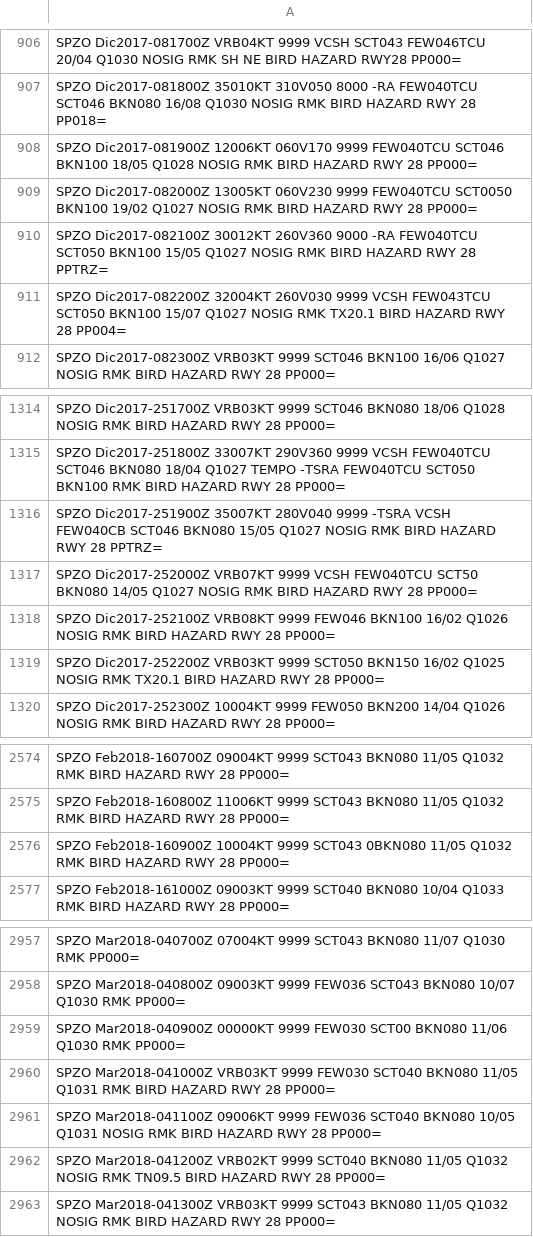
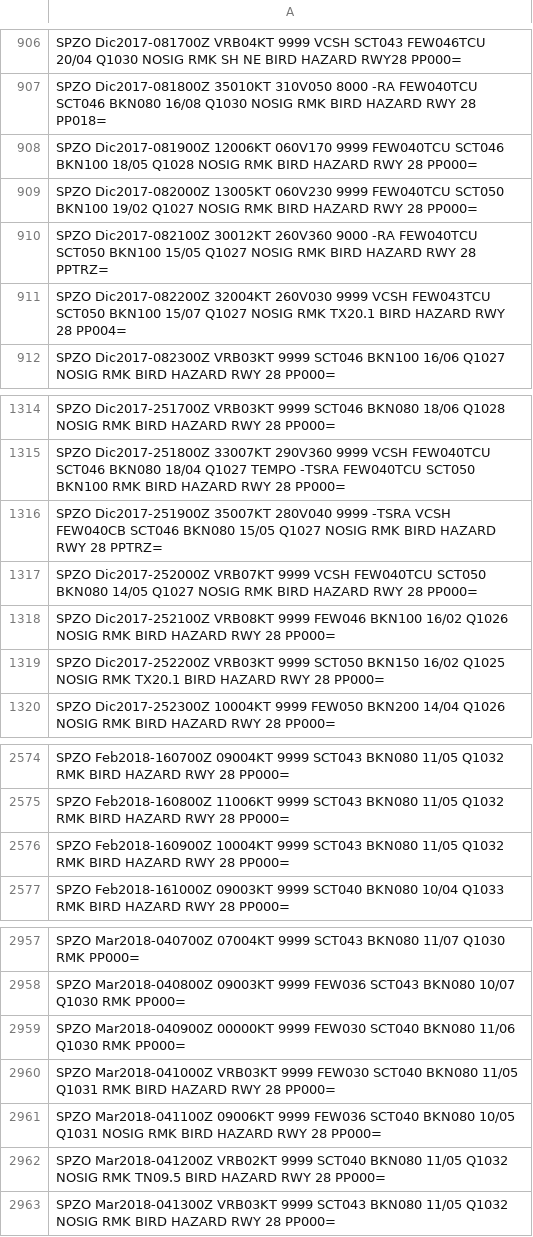
Before and after one commit to mbojorquez/metar_ultimo, a CSV file: VeranoE_2018.csv, drawn as a sheet; only a part is shown, gaps mark what is left out.

Commit message:
Update VeranoE_2018.csv

```diff
--- a/VeranoE_2018.csv
+++ b/VeranoE_2018.csv
@@ -908,3 +908,3 @@ SPZO Dic2017-081800Z 35010KT 310V050 8000 -RA FEW040TCU SCT046 BKN080 16/08 Q103
 SPZO Dic2017-081900Z 12006KT 060V170 9999 FEW040TCU SCT046 BKN100 18/05 Q1028 NOSIG RMK BIRD HAZARD RWY 28 PP000=
-SPZO Dic2017-082000Z 13005KT 060V230 9999 FEW040TCU SCT0050 BKN100 19/02 Q1027 NOSIG RMK BIRD HAZARD RWY 28 PP000=
+SPZO Dic2017-082000Z 13005KT 060V230 9999 FEW040TCU SCT050 BKN100 19/02 Q1027 NOSIG RMK BIRD HAZARD RWY 28 PP000=
 SPZO Dic2017-082100Z 30012KT 260V360 9000 -RA FEW040TCU SCT050 BKN100 15/05 Q1027 NOSIG RMK BIRD HAZARD RWY 28 PPTRZ=
@@ -1316,3 +1316,3 @@ SPZO Dic2017-251800Z 33007KT 290V360 9999 VCSH FEW040TCU SCT046 BKN080 18/04 Q10
 SPZO Dic2017-251900Z 35007KT 280V040 9999 -TSRA VCSH FEW040CB SCT046 BKN080 15/05 Q1027 NOSIG RMK BIRD HAZARD RWY 28 PPTRZ=
-SPZO Dic2017-252000Z VRB07KT 9999 VCSH FEW040TCU SCT50 BKN080 14/05 Q1027 NOSIG RMK BIRD HAZARD RWY 28 PP000=
+SPZO Dic2017-252000Z VRB07KT 9999 VCSH FEW040TCU SCT050 BKN080 14/05 Q1027 NOSIG RMK BIRD HAZARD RWY 28 PP000=
 SPZO Dic2017-252100Z VRB08KT 9999 FEW046 BKN100 16/02 Q1026 NOSIG RMK BIRD HAZARD RWY 28 PP000=
@@ -2575,3 +2575,3 @@ SPZO Feb2018-160700Z 09004KT 9999 SCT043 BKN080 11/05 Q1032 RMK BIRD HAZARD RWY
 SPZO Feb2018-160800Z 11006KT 9999 SCT043 BKN080 11/05 Q1032 RMK BIRD HAZARD RWY 28 PP000=
-SPZO Feb2018-160900Z 10004KT 9999 SCT043 0BKN080 11/05 Q1032 RMK BIRD HAZARD RWY 28 PP000=
+SPZO Feb2018-160900Z 10004KT 9999 SCT043 BKN080 11/05 Q1032 RMK BIRD HAZARD RWY 28 PP000=
 SPZO Feb2018-161000Z 09003KT 9999 SCT040 BKN080 10/04 Q1033 RMK BIRD HAZARD RWY 28 PP000=
@@ -2958,3 +2958,3 @@ SPZO Mar2018-040700Z 07004KT 9999 SCT043 BKN080 11/07 Q1030 RMK PP000=
 SPZO Mar2018-040800Z 09003KT 9999 FEW036 SCT043 BKN080 10/07 Q1030 RMK PP000=
-SPZO Mar2018-040900Z 00000KT 9999 FEW030 SCT00 BKN080 11/06 Q1030 RMK PP000=
+SPZO Mar2018-040900Z 00000KT 9999 FEW030 SCT040 BKN080 11/06 Q1030 RMK PP000=
 SPZO Mar2018-041000Z VRB03KT 9999 FEW030 SCT040 BKN080 11/05 Q1031 RMK BIRD HAZARD RWY 28 PP000=
```
